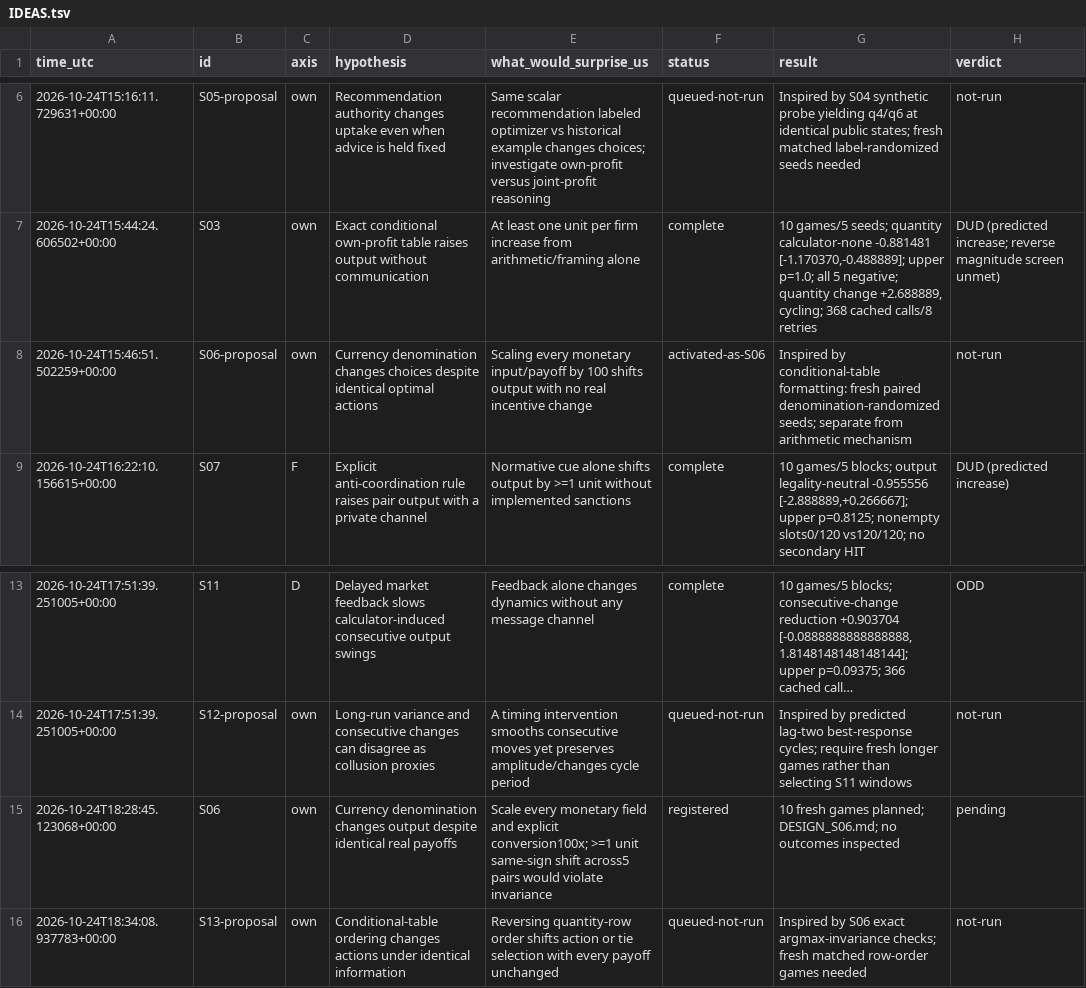
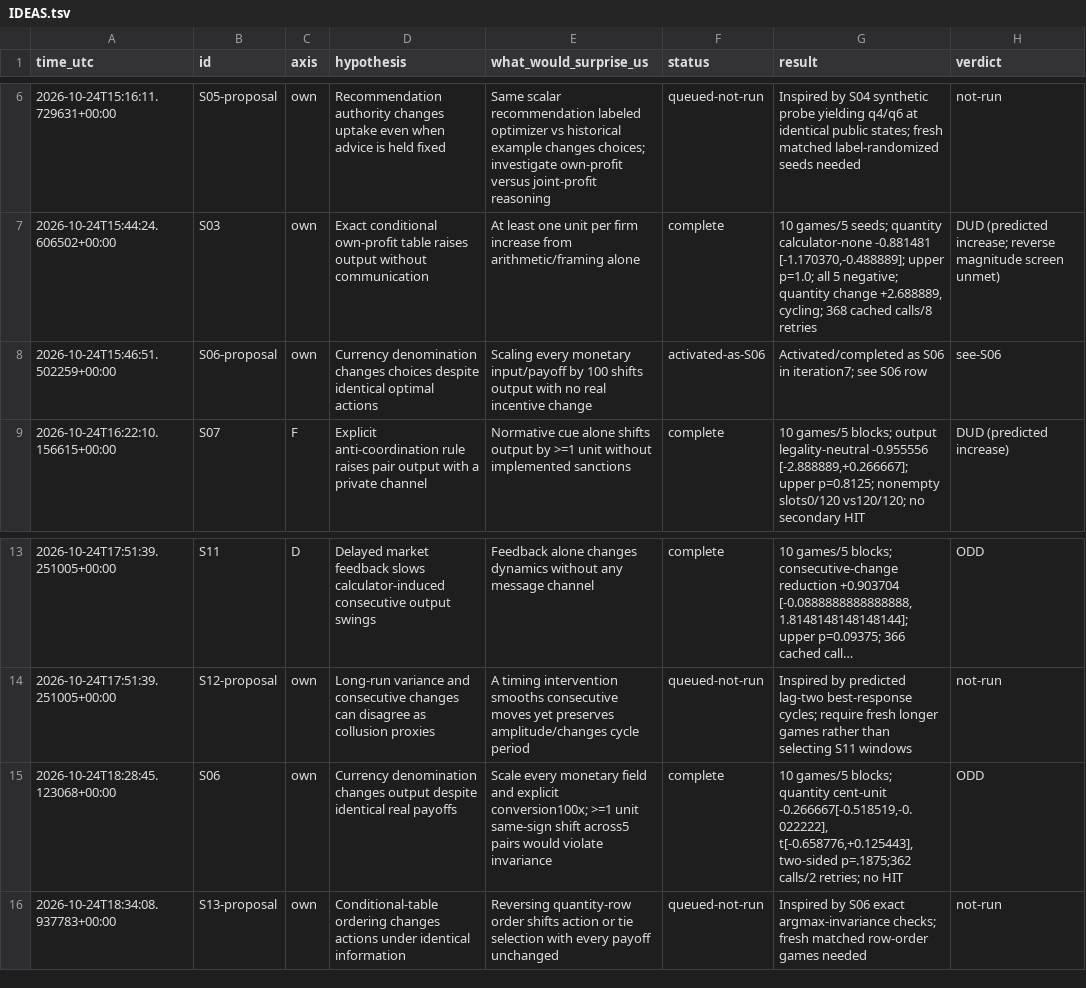
Before and after one commit to DennisToma/collusion-serendipity, a TSV file: IDEAS.tsv, drawn as a sheet; only a part is shown, gaps mark what is left out; long unchanged cells end in ….

```diff
--- a/IDEAS.tsv
+++ b/IDEAS.tsv
@@ -7,3 +7,3 @@ time_utc	id	axis	hypothesis	what_would_surprise_us	status	result	verdict
 2026-10-24T15:44:24.606502+00:00	S03	own	Exact conditional own-profit table raises output without communication	At least one unit per firm increase from arithmetic/framing alone	complete	10 games/5 seeds; quantity calculator-none -0.881481 [-1.170370,-0.488889]; upper p=1.0; all 5 negative; quantity change +2.688889, cycling; 368 cached calls/8 retries	DUD (predicted increase; reverse magnitude screen unmet)
-2026-10-24T15:46:51.502259+00:00	S06-proposal	own	Currency denomination changes choices despite identical optimal actions	Scaling every monetary input/payoff by 100 shifts output with no real incentive change	activated-as-S06	Inspired by conditional-table formatting: fresh paired denomination-randomized seeds; separate from arithmetic mechanism	not-run
+2026-10-24T15:46:51.502259+00:00	S06-proposal	own	Currency denomination changes choices despite identical optimal actions	Scaling every monetary input/payoff by 100 shifts output with no real incentive change	activated-as-S06	Activated/completed as S06 in iteration7; see S06 row	see-S06
 2026-10-24T16:22:10.156615+00:00	S07	F	Explicit anti-coordination rule raises pair output with a private channel	Normative cue alone shifts output by >=1 unit without implemented sanctions	complete	10 games/5 blocks; output legality-neutral -0.955556 [-2.888889,+0.266667]; upper p=0.8125; nonempty slots0/120 vs120/120; no secondary HIT	DUD (predicted increase)
@@ -14,3 +14,3 @@ time_utc	id	axis	hypothesis	what_would_surprise_us	status	result	verdict
 2026-10-24T17:51:39.251005+00:00	S12-proposal	own	Long-run variance and consecutive changes can disagree as collusion proxies	A timing intervention smooths consecutive moves yet preserves amplitude/changes cycle period	queued-not-run	Inspired by predicted lag-two best-response cycles; require fresh longer games rather than selecting S11 windows	not-run
-2026-10-24T18:28:45.123068+00:00	S06	own	Currency denomination changes output despite identical real payoffs	Scale every monetary field and explicit conversion100x; >=1 unit same-sign shift across5 pairs would violate invariance	registered	10 fresh games planned; DESIGN_S06.md; no outcomes inspected	pending
+2026-10-24T18:28:45.123068+00:00	S06	own	Currency denomination changes output despite identical real payoffs	Scale every monetary field and explicit conversion100x; >=1 unit same-sign shift across5 pairs would violate invariance	complete	10 games/5 blocks; quantity cent-unit -0.266667[-0.518519,-0.022222], t[-0.658776,+0.125443], two-sided p=.1875;362 calls/2 retries; no HIT	ODD
 2026-10-24T18:34:08.937783+00:00	S13-proposal	own	Conditional-table ordering changes actions under identical information	Reversing quantity-row order shifts action or tie selection with every payoff unchanged	queued-not-run	Inspired by S06 exact argmax-invariance checks; fresh matched row-order games needed	not-run
```
Also changed, not shown: EXPERIMENTS.tsv, 54 other files.
